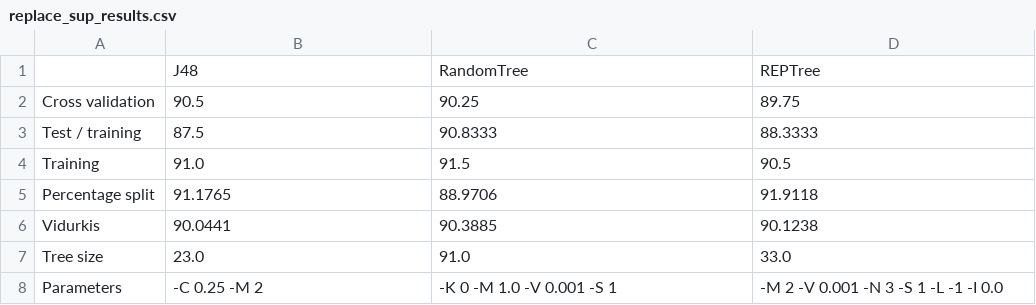
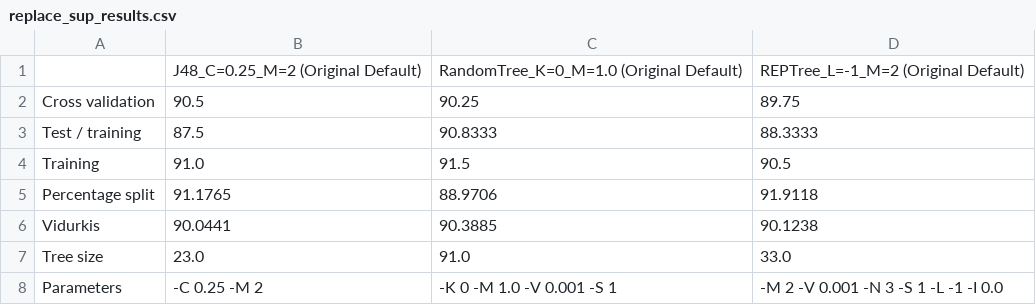
Before and after one commit to tkozakas/data-analysis, a CSV file: 2/results/replace_sup_results.csv (was 2/initial_results/replace_sup_results.csv), drawn as a sheet.

Commit message:
Add results

```diff
--- a/2/initial_results/replace_sup_results.csv
+++ b/2/results/replace_sup_results.csv
@@ -1,2 +1,2 @@
-,J48,RandomTree,REPTree
+,J48_C=0.25_M=2 (Original Default),RandomTree_K=0_M=1.0 (Original Default),REPTree_L=-1_M=2 (Original Default)
 Cross validation,90.5,90.25,89.75
```
Also changed, not shown: 26 other files.
